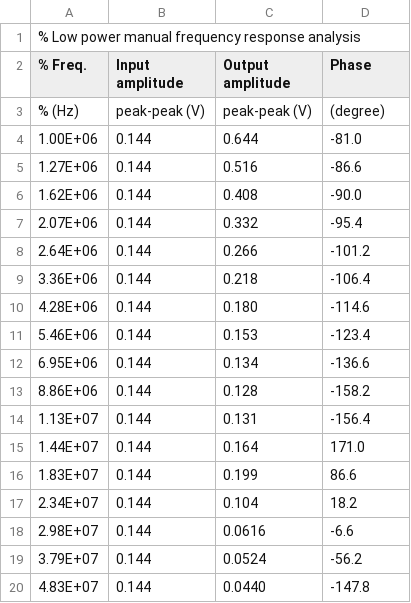
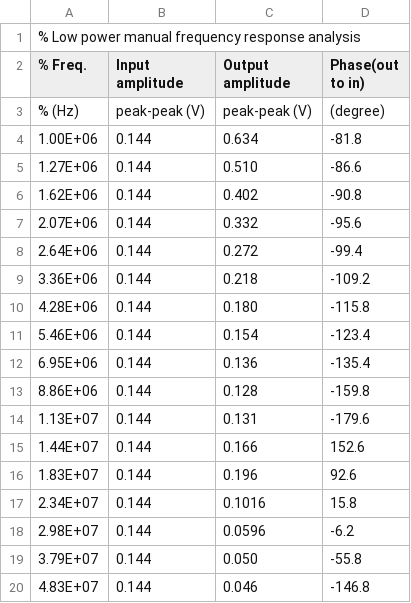
Before and after one commit to ESD4-F26-421/test-data, a CSV file: frequency-response-analysis-low-power/1MHz-100MHz/fra_manual.csv, drawn as a sheet.

Commit message:
low amplitude FRA manual

```diff
--- a/frequency-response-analysis-low-power/1MHz-100MHz/fra_manual.csv
+++ b/frequency-response-analysis-low-power/1MHz-100MHz/fra_manual.csv
@@ -1,20 +1,20 @@
 % Low power manual frequency response analysis
-% Freq.; Input amplitude; Output amplitude; Phase;
+% Freq.; Input amplitude; Output amplitude; Phase(out to in);
 % (Hz); peak-peak (V); peak-peak (V); (degree);
-1.00E+06;0.144;0.644;-81.0;
-1.27E+06;0.144;0.516;-86.6;
-1.62E+06;0.144;0.408;-90.0;
-2.07E+06;0.144;0.332;-95.4;
-2.64E+06;0.144;0.266;-101.2;
-3.36E+06;0.144;0.218;-106.4;
-4.28E+06;0.144;0.180;-114.6;
-5.46E+06;0.144;0.153;-123.4;
-6.95E+06;0.144;0.134;-136.6;
-8.86E+06;0.144;0.128;-158.2;
-1.13E+07;0.144;0.131;-156.4;
-1.44E+07;0.144;0.164;171.0;
-1.83E+07;0.144;0.199;86.6;
-2.34E+07;0.144;0.104;18.2;
-2.98E+07;0.144;0.0616;-6.6;
-3.79E+07;0.144;0.0524;-56.2;
-4.83E+07;0.144;0.0440;-147.8;
+1.00E+06;0.144;0.634;-81.8;
+1.27E+06;0.144;0.510;-86.6;
+1.62E+06;0.144;0.402;-90.8;
+2.07E+06;0.144;0.332;-95.6;
+2.64E+06;0.144;0.272;-99.4;
+3.36E+06;0.144;0.218;-109.2;
+4.28E+06;0.144;0.180;-115.8;
+5.46E+06;0.144;0.154;-123.4;
+6.95E+06;0.144;0.136;-135.4;
+8.86E+06;0.144;0.128;-159.8;
+1.13E+07;0.144;0.131;-179.6;
+1.44E+07;0.144;0.166;152.6;
+1.83E+07;0.144;0.196;92.6;
+2.34E+07;0.144;0.1016;15.8;
+2.98E+07;0.144;0.0596;-6.2;
+3.79E+07;0.144;0.050;-55.8;
+4.83E+07;0.144;0.046;-146.8;
```
